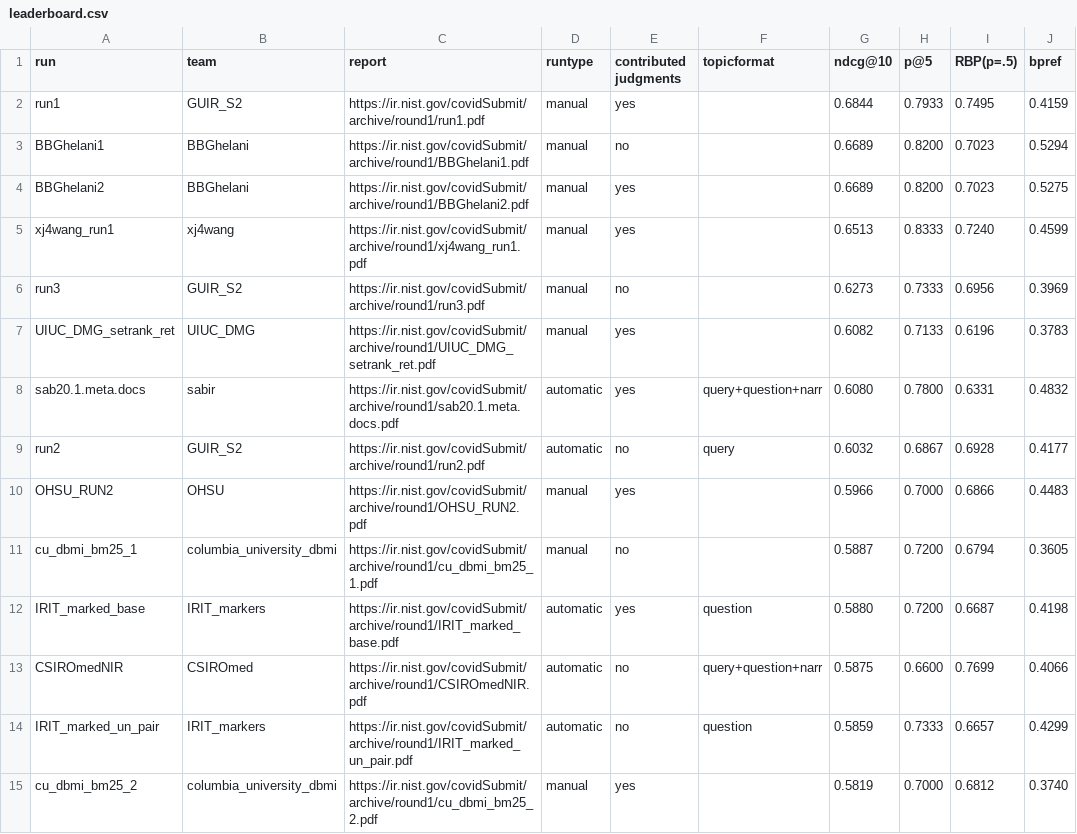
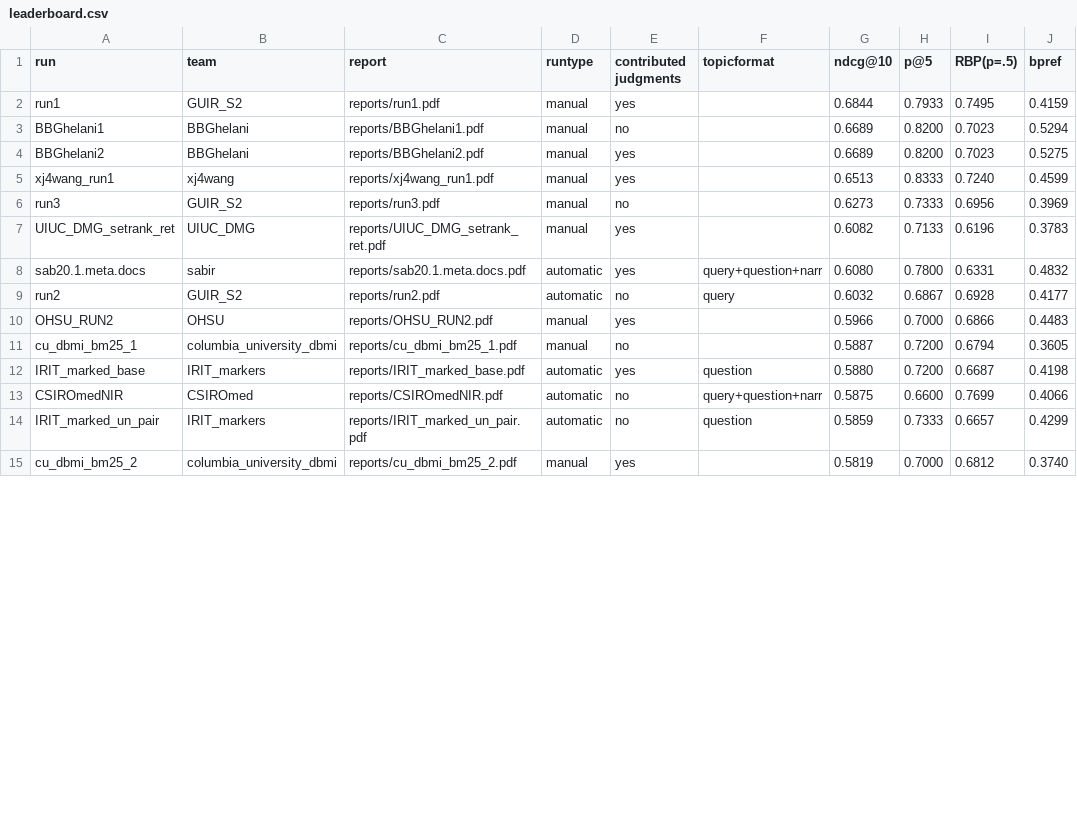
Before and after one commit to castorini/TREC-COVID, a CSV file: round1/leaderboard.csv, drawn as a sheet; only a part is shown; the diff covers the shown part only; the diff names each change by its address in the sheet, - before the commit and + after, or states it on an @@ line.

Commit message:
change report URL to relative path

```diff
--- a/round1/leaderboard.csv
+++ b/round1/leaderboard.csv
-C2 (report): https://ir.nist.gov/covidSubmit/archive/round1/run1.pdf
+C2 (report): reports/run1.pdf
-C3 (report): https://ir.nist.gov/covidSubmit/archive/round1/BBGhelani1.pdf
+C3 (report): reports/BBGhelani1.pdf
-C4 (report): https://ir.nist.gov/covidSubmit/archive/round1/BBGhelani2.pdf
+C4 (report): reports/BBGhelani2.pdf
-C5 (report): https://ir.nist.gov/covidSubmit/archive/round1/xj4wang_run1.pdf
+C5 (report): reports/xj4wang_run1.pdf
-C6 (report): https://ir.nist.gov/covidSubmit/archive/round1/run3.pdf
+C6 (report): reports/run3.pdf
-C7 (report): https://ir.nist.gov/covidSubmit/archive/round1/UIUC_DMG_setrank_ret.pdf
+C7 (report): reports/UIUC_DMG_setrank_ret.pdf
-C8 (report): https://ir.nist.gov/covidSubmit/archive/round1/sab20.1.meta.docs.pdf
+C8 (report): reports/sab20.1.meta.docs.pdf
-C9 (report): https://ir.nist.gov/covidSubmit/archive/round1/run2.pdf
+C9 (report): reports/run2.pdf
-C10 (report): https://ir.nist.gov/covidSubmit/archive/round1/OHSU_RUN2.pdf
+C10 (report): reports/OHSU_RUN2.pdf
-C11 (report): https://ir.nist.gov/covidSubmit/archive/round1/cu_dbmi_bm25_1.pdf
+C11 (report): reports/cu_dbmi_bm25_1.pdf
-C12 (report): https://ir.nist.gov/covidSubmit/archive/round1/IRIT_marked_base.pdf
+C12 (report): reports/IRIT_marked_base.pdf
-C13 (report): https://ir.nist.gov/covidSubmit/archive/round1/CSIROmedNIR.pdf
+C13 (report): reports/CSIROmedNIR.pdf
-C14 (report): https://ir.nist.gov/covidSubmit/archive/round1/IRIT_marked_un_pair.pdf
+C14 (report): reports/IRIT_marked_un_pair.pdf
-C15 (report): https://ir.nist.gov/covidSubmit/archive/round1/cu_dbmi_bm25_2.pdf
+C15 (report): reports/cu_dbmi_bm25_2.pdf
```
Also changed, not shown: 129 edited cells elsewhere in this file, round2/leaderboard.csv, round3/leaderboard.csv, 2 other files.
